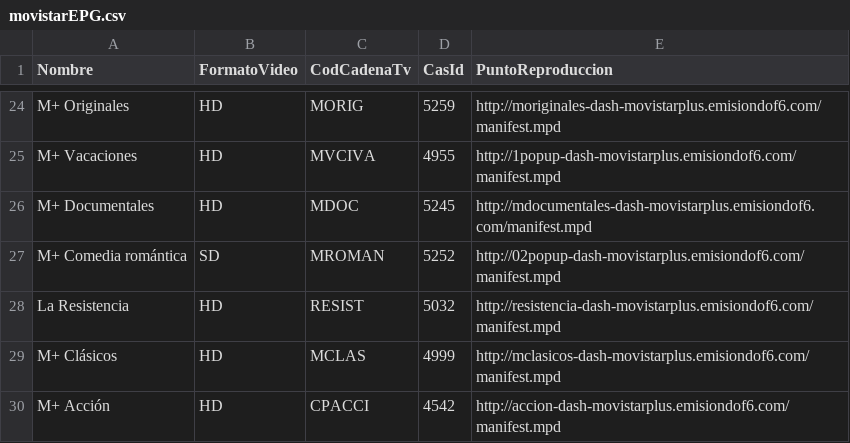
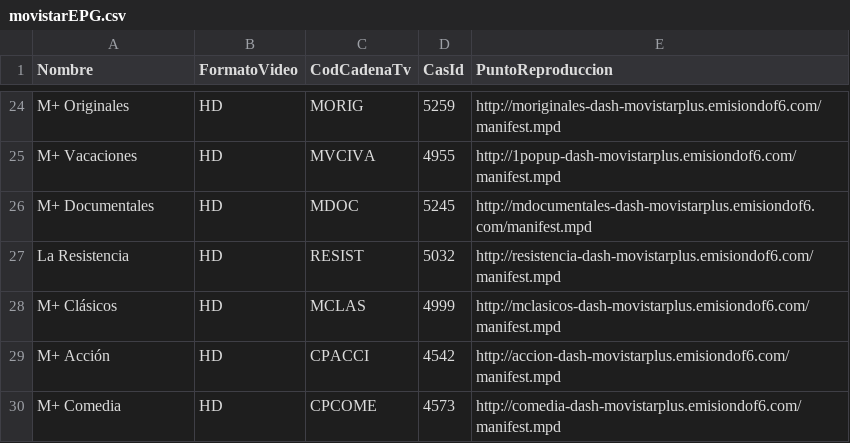
Before and after one commit to alicatesTEAM/Mfeed, a CSV file: movistarEPG.csv, drawn as a sheet; only a part is shown, gaps mark what is left out; the shorter side is filled out with more unchanged rows.

```diff
--- a/movistarEPG.csv
+++ b/movistarEPG.csv
@@ -26,3 +26,2 @@ M+ Vacaciones,HD,MVCIVA,4955,http://1popup-dash-movistarplus.emisiondof6.com/man
 M+ Documentales,HD,MDOC,5245,http://mdocumentales-dash-movistarplus.emisiondof6.com/manifest.mpd
-M+ Comedia romántica,SD,MROMAN,5252,http://02popup-dash-movistarplus.emisiondof6.com/manifest.mpd
 La Resistencia,HD,RESIST,5032,http://resistencia-dash-movistarplus.emisiondof6.com/manifest.mpd
```
